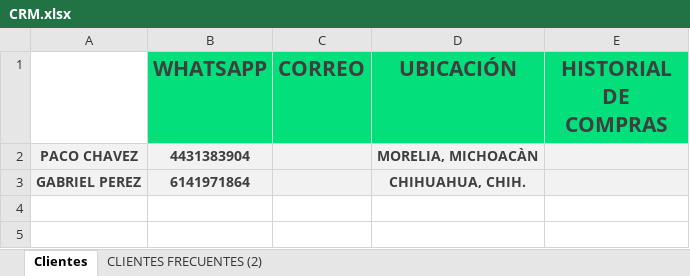
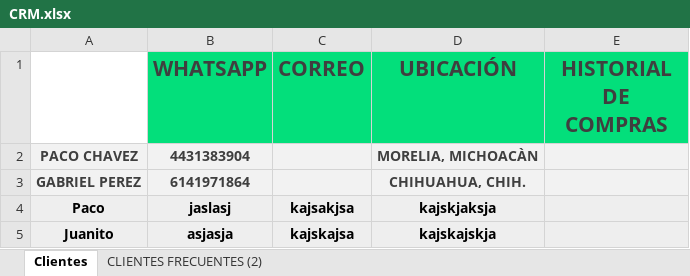
Before and after one commit to Alisbasa/EPIC-MOUNTAIN-SYSTEM, an Excel workbook: JavaApplication19/src/excel/CRM.xlsx, sheet Clientes, drawn as a sheet; values as stored, in another font and other column widths than the file's, no borders; charts and pictures not drawn; the diff names each change by its address in the sheet, - before the commit and + after, or states it on an @@ line.

```diff
--- a/JavaApplication19/src/excel/CRM.xlsx (sheet Clientes)
+++ b/JavaApplication19/src/excel/CRM.xlsx (sheet Clientes)
+row 4: Paco | jaslasj | kajsakjsa | kajskjaksja
+row 5: Juanito | asjasja | kajskajsa | kajskajskja
```
Also changed, not shown: charts or pictures, JavaApplication19/src/excel/DeudasC.xlsx, JavaApplication19/src/excel/Inventario.xlsx, 4 other files.
